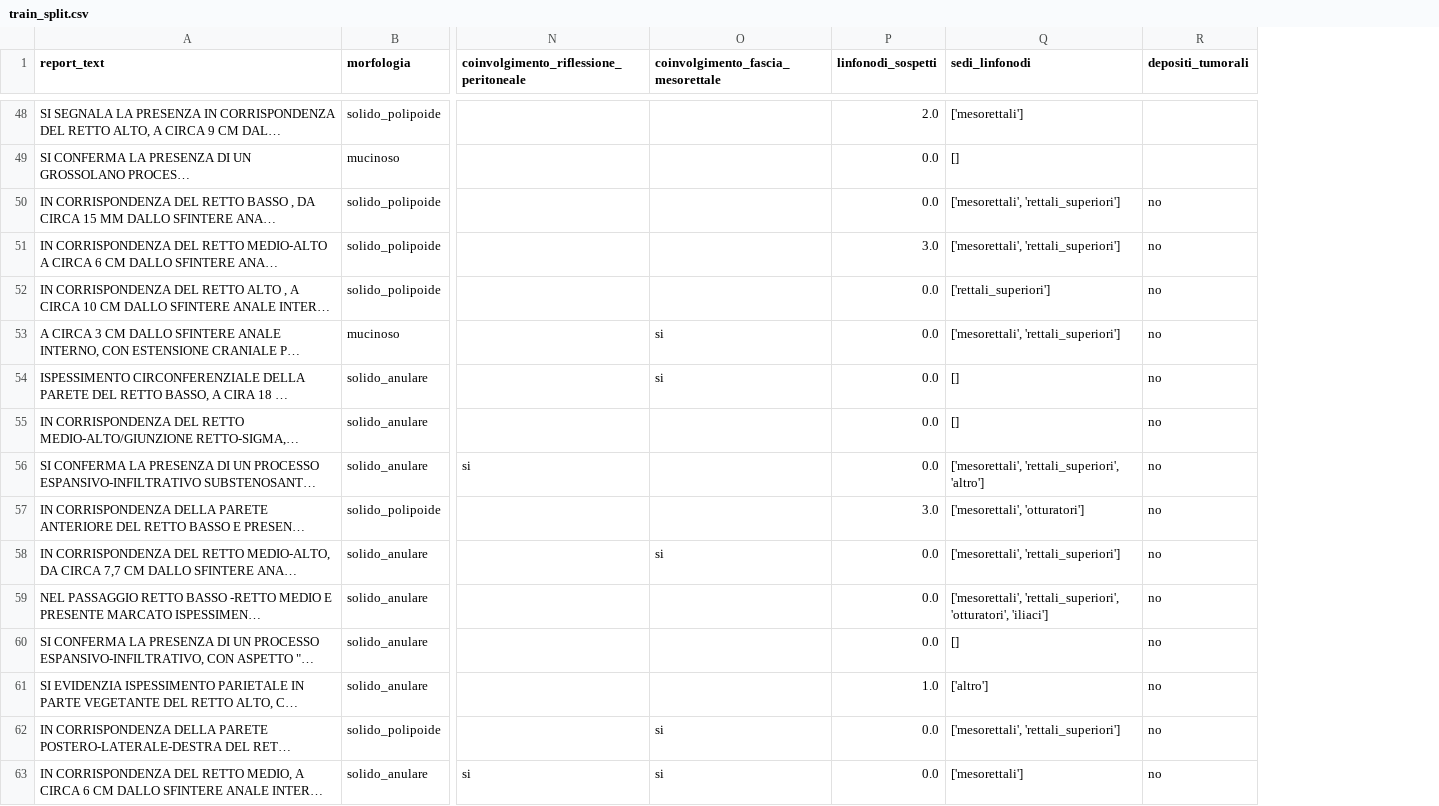
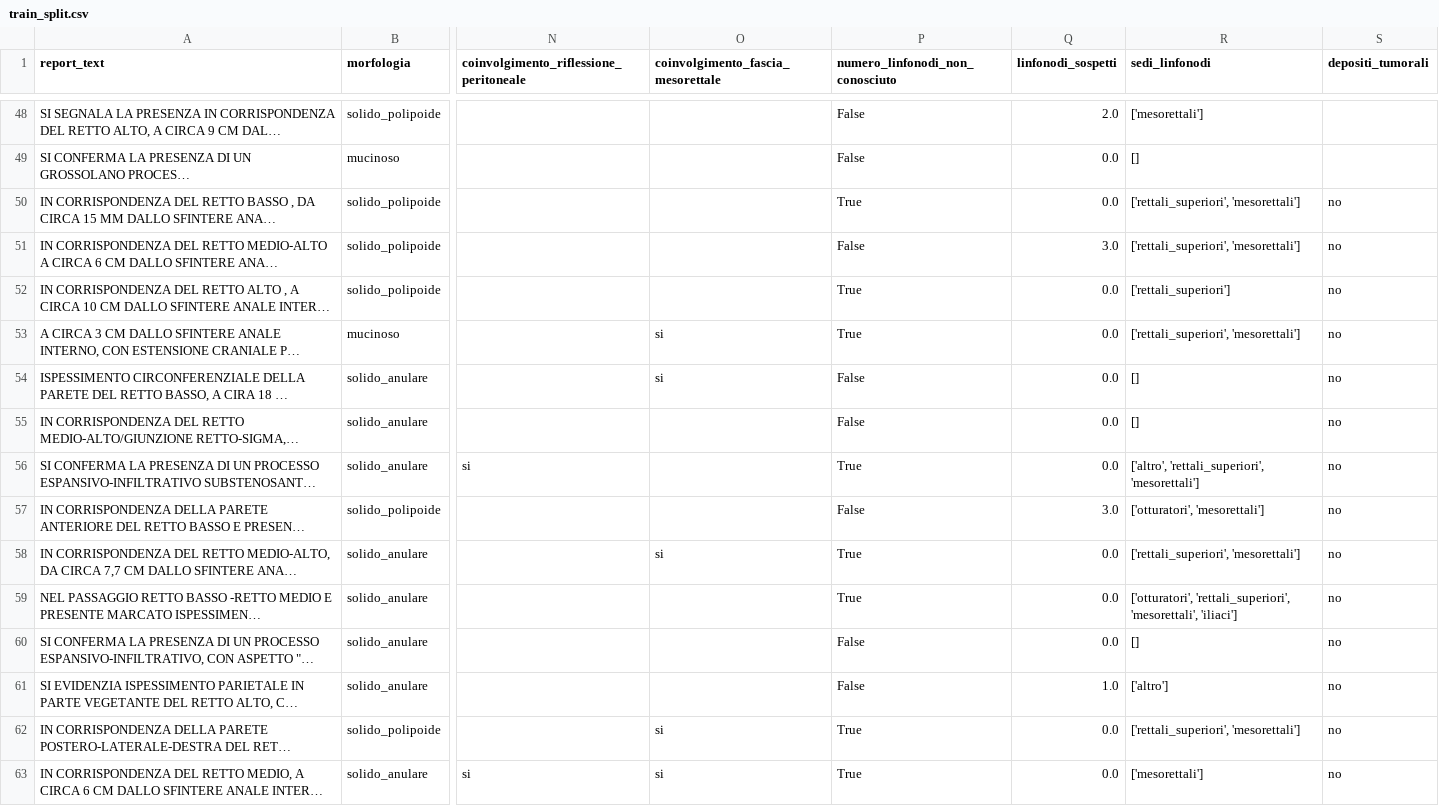
Before and after one commit to iltramont/PRIN, a CSV file: data/train_split.csv, drawn as a sheet; only a part is shown, gaps mark what is left out; long unchanged cells end in …; addresses are those after the commit; the diff covers the shown part only; the diff names each change by its address in the sheet, - before the commit and + after, or states it on an @@ line.

```diff
--- a/data/train_split.csv
+++ b/data/train_split.csv
+column P (numero_linfonodi_non_conosciuto), rows 48-63: False | False | True | False | True | True | False | False | True | False | True | True | False | False | True | True
-R50:R51 (sedi_linfonodi): ['mesorettali', 'rettali_superiori']
+R50:R51 (sedi_linfonodi): ['rettali_superiori', 'mesorettali']
-R53 (sedi_linfonodi): ['mesorettali', 'rettali_superiori']
+R53 (sedi_linfonodi): ['rettali_superiori', 'mesorettali']
-R56 (sedi_linfonodi): ['mesorettali', 'rettali_superiori', 'altro']
+R56 (sedi_linfonodi): ['altro', 'rettali_superiori', 'mesorettali']
-R57 (sedi_linfonodi): ['mesorettali', 'otturatori']
+R57 (sedi_linfonodi): ['otturatori', 'mesorettali']
-R58 (sedi_linfonodi): ['mesorettali', 'rettali_superiori']
+R58 (sedi_linfonodi): ['rettali_superiori', 'mesorettali']
-R59 (sedi_linfonodi): ['mesorettali', 'rettali_superiori', 'otturatori', 'iliaci']
+R59 (sedi_linfonodi): ['otturatori', 'rettali_superiori', 'mesorettali', 'iliaci']
-R62 (sedi_linfonodi): ['mesorettali', 'rettali_superiori']
+R62 (sedi_linfonodi): ['rettali_superiori', 'mesorettali']
```
Also changed, not shown: 38 edited cells elsewhere in this file, data/test_split.csv, data/validation_split.csv, 12 other files.
